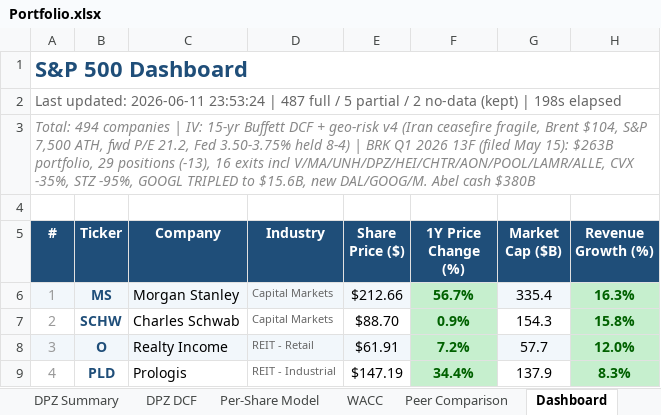
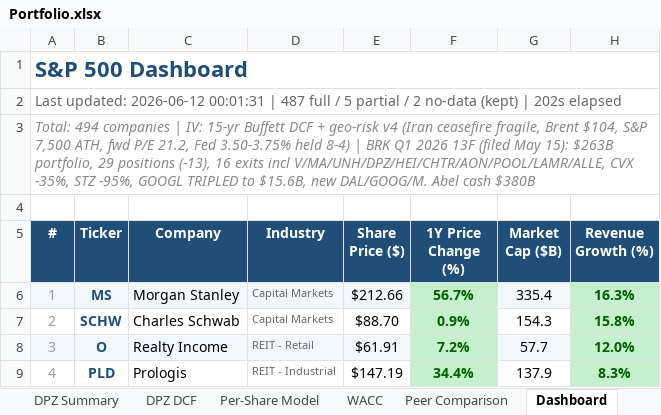
Before and after one commit to Semenka/SP500, an Excel workbook: Portfolio.xlsx, sheet Dashboard, drawn as a sheet; only a part is shown; values as stored, in another font and other column widths than the file's, no borders; the diff names each change by its address in the sheet, - before the commit and + after, or states it on an @@ line.

```diff
--- a/Portfolio.xlsx (sheet Dashboard)
+++ b/Portfolio.xlsx (sheet Dashboard)
-A2 (#): Last updated: 2026-06-11 23:53:24 | 487 full / 5 partial / 2 no-data (kept) | 198s elapsed
+A2 (#): Last updated: 2026-06-12 00:01:31 | 487 full / 5 partial / 2 no-data (kept) | 202s elapsed
```
Also changed, not shown: sheet Errors, 6 other files.
